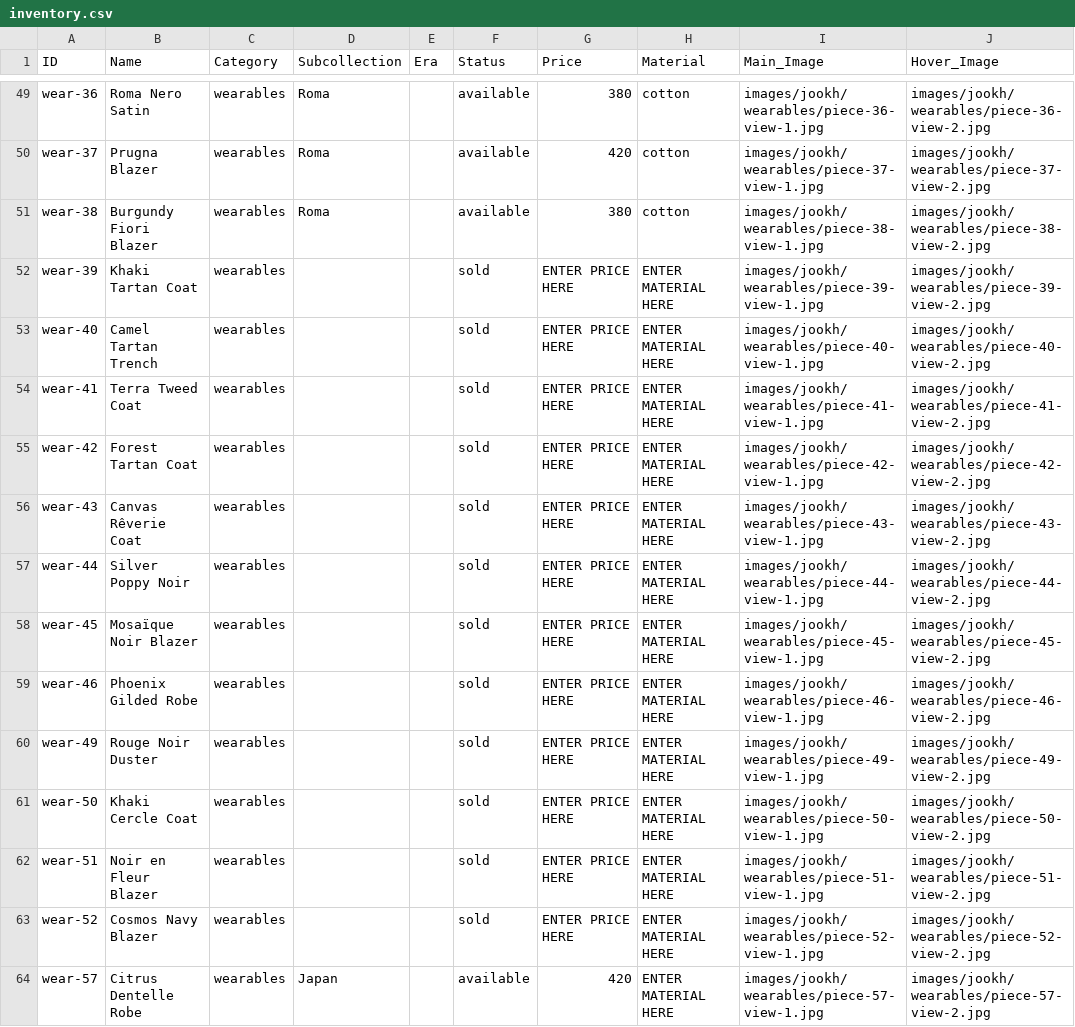
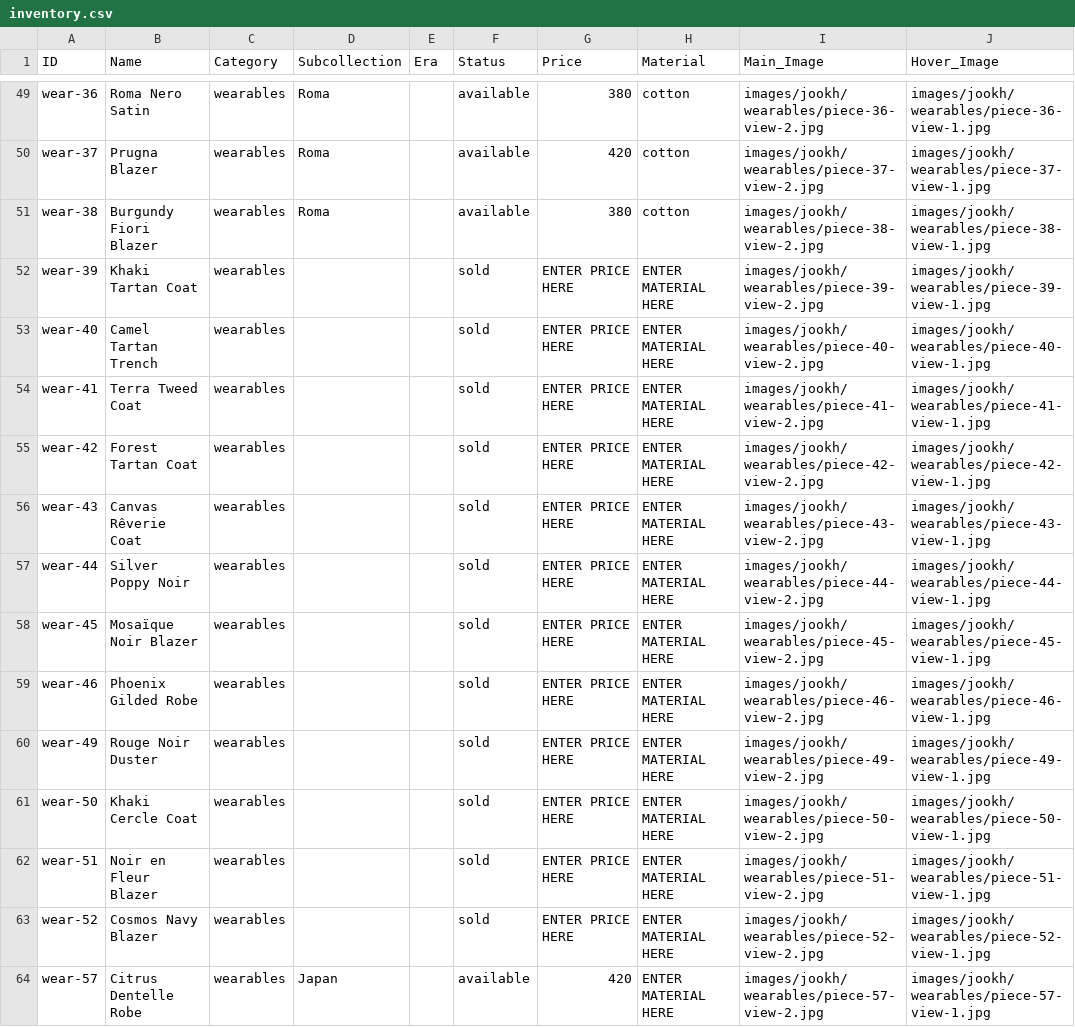
Before and after one commit to manalooo/Roulaharb, a CSV file: inventory.csv, drawn as a sheet; only a part is shown, gaps mark what is left out; the diff covers the shown part only; the diff names each change by its address in the sheet, - before the commit and + after, or states it on an @@ line.

Commit message:
Swap main↔hover images for all 60 products that have both views (back/textured shot now leads, front shot on hover)

```diff
--- a/inventory.csv
+++ b/inventory.csv
-I49 (Main_Image): images/jookh/wearables/piece-36-view-1.jpg
+I49 (Main_Image): images/jookh/wearables/piece-36-view-2.jpg
-J49 (Hover_Image): images/jookh/wearables/piece-36-view-2.jpg
+J49 (Hover_Image): images/jookh/wearables/piece-36-view-1.jpg
-I50 (Main_Image): images/jookh/wearables/piece-37-view-1.jpg
+I50 (Main_Image): images/jookh/wearables/piece-37-view-2.jpg
-J50 (Hover_Image): images/jookh/wearables/piece-37-view-2.jpg
+J50 (Hover_Image): images/jookh/wearables/piece-37-view-1.jpg
-I51 (Main_Image): images/jookh/wearables/piece-38-view-1.jpg
+I51 (Main_Image): images/jookh/wearables/piece-38-view-2.jpg
-J51 (Hover_Image): images/jookh/wearables/piece-38-view-2.jpg
+J51 (Hover_Image): images/jookh/wearables/piece-38-view-1.jpg
-I52 (Main_Image): images/jookh/wearables/piece-39-view-1.jpg
+I52 (Main_Image): images/jookh/wearables/piece-39-view-2.jpg
-J52 (Hover_Image): images/jookh/wearables/piece-39-view-2.jpg
+J52 (Hover_Image): images/jookh/wearables/piece-39-view-1.jpg
-I53 (Main_Image): images/jookh/wearables/piece-40-view-1.jpg
+I53 (Main_Image): images/jookh/wearables/piece-40-view-2.jpg
-J53 (Hover_Image): images/jookh/wearables/piece-40-view-2.jpg
+J53 (Hover_Image): images/jookh/wearables/piece-40-view-1.jpg
-I54 (Main_Image): images/jookh/wearables/piece-41-view-1.jpg
+I54 (Main_Image): images/jookh/wearables/piece-41-view-2.jpg
-J54 (Hover_Image): images/jookh/wearables/piece-41-view-2.jpg
+J54 (Hover_Image): images/jookh/wearables/piece-41-view-1.jpg
-I55 (Main_Image): images/jookh/wearables/piece-42-view-1.jpg
+I55 (Main_Image): images/jookh/wearables/piece-42-view-2.jpg
-J55 (Hover_Image): images/jookh/wearables/piece-42-view-2.jpg
+J55 (Hover_Image): images/jookh/wearables/piece-42-view-1.jpg
-I56 (Main_Image): images/jookh/wearables/piece-43-view-1.jpg
+I56 (Main_Image): images/jookh/wearables/piece-43-view-2.jpg
-J56 (Hover_Image): images/jookh/wearables/piece-43-view-2.jpg
+J56 (Hover_Image): images/jookh/wearables/piece-43-view-1.jpg
-I57 (Main_Image): images/jookh/wearables/piece-44-view-1.jpg
+I57 (Main_Image): images/jookh/wearables/piece-44-view-2.jpg
-J57 (Hover_Image): images/jookh/wearables/piece-44-view-2.jpg
+J57 (Hover_Image): images/jookh/wearables/piece-44-view-1.jpg
-I58 (Main_Image): images/jookh/wearables/piece-45-view-1.jpg
+I58 (Main_Image): images/jookh/wearables/piece-45-view-2.jpg
-J58 (Hover_Image): images/jookh/wearables/piece-45-view-2.jpg
+J58 (Hover_Image): images/jookh/wearables/piece-45-view-1.jpg
-I59 (Main_Image): images/jookh/wearables/piece-46-view-1.jpg
+I59 (Main_Image): images/jookh/wearables/piece-46-view-2.jpg
-J59 (Hover_Image): images/jookh/wearables/piece-46-view-2.jpg
+J59 (Hover_Image): images/jookh/wearables/piece-46-view-1.jpg
-I60 (Main_Image): images/jookh/wearables/piece-49-view-1.jpg
+I60 (Main_Image): images/jookh/wearables/piece-49-view-2.jpg
-J60 (Hover_Image): images/jookh/wearables/piece-49-view-2.jpg
+J60 (Hover_Image): images/jookh/wearables/piece-49-view-1.jpg
-I61 (Main_Image): images/jookh/wearables/piece-50-view-1.jpg
+I61 (Main_Image): images/jookh/wearables/piece-50-view-2.jpg
-J61 (Hover_Image): images/jookh/wearables/piece-50-view-2.jpg
+J61 (Hover_Image): images/jookh/wearables/piece-50-view-1.jpg
-I62 (Main_Image): images/jookh/wearables/piece-51-view-1.jpg
+I62 (Main_Image): images/jookh/wearables/piece-51-view-2.jpg
-J62 (Hover_Image): images/jookh/wearables/piece-51-view-2.jpg
+J62 (Hover_Image): images/jookh/wearables/piece-51-view-1.jpg
-I63 (Main_Image): images/jookh/wearables/piece-52-view-1.jpg
+I63 (Main_Image): images/jookh/wearables/piece-52-view-2.jpg
-J63 (Hover_Image): images/jookh/wearables/piece-52-view-2.jpg
+J63 (Hover_Image): images/jookh/wearables/piece-52-view-1.jpg
-I64 (Main_Image): images/jookh/wearables/piece-57-view-1.jpg
+I64 (Main_Image): images/jookh/wearables/piece-57-view-2.jpg
-J64 (Hover_Image): images/jookh/wearables/piece-57-view-2.jpg
+J64 (Hover_Image): images/jookh/wearables/piece-57-view-1.jpg
```
Also changed, not shown: 88 edited cells elsewhere in this file, 1 other file.
